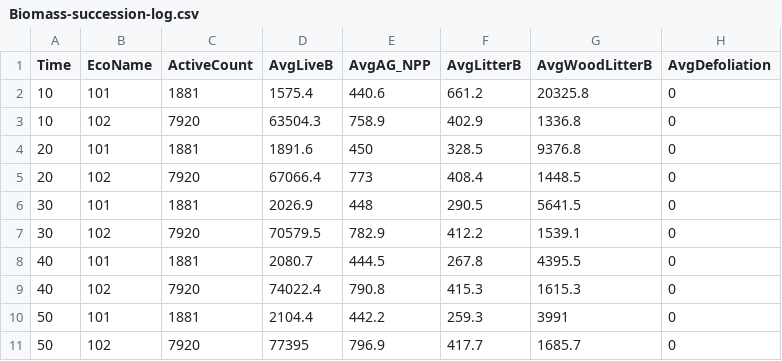
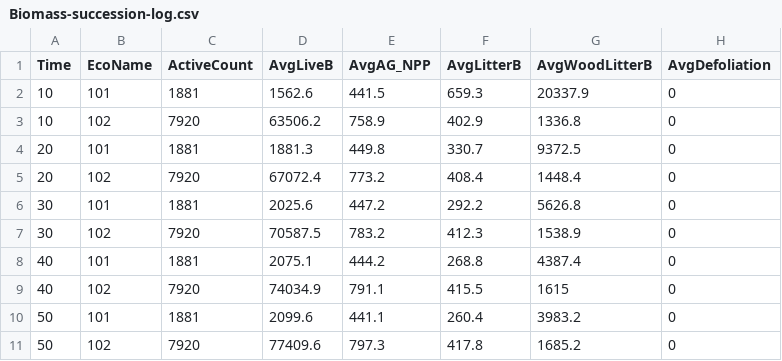
Before and after one commit to LANDIS-II-Foundation/Extension-Output-Biomass-Reclass, a CSV file: testings/Core8-BiomassReclass4.0/Biomass-succession-log.csv, drawn as a sheet.

```diff
--- a/testings/Core8-BiomassReclass4.0/Biomass-succession-log.csv
+++ b/testings/Core8-BiomassReclass4.0/Biomass-succession-log.csv
@@ -1,11 +1,11 @@
 Time,EcoName,ActiveCount,AvgLiveB,AvgAG_NPP,AvgLitterB,AvgWoodLitterB,AvgDefoliation,
-10, 101, 1881, 1575.4, 440.6, 661.2, 20325.8, 0,
-10, 102, 7920, 63504.3, 758.9, 402.9, 1336.8, 0,
-20, 101, 1881, 1891.6, 450, 328.5, 9376.8, 0,
-20, 102, 7920, 67066.4, 773, 408.4, 1448.5, 0,
-30, 101, 1881, 2026.9, 448, 290.5, 5641.5, 0,
-30, 102, 7920, 70579.5, 782.9, 412.2, 1539.1, 0,
-40, 101, 1881, 2080.7, 444.5, 267.8, 4395.5, 0,
-40, 102, 7920, 74022.4, 790.8, 415.3, 1615.3, 0,
-50, 101, 1881, 2104.4, 442.2, 259.3, 3991, 0,
-50, 102, 7920, 77395, 796.9, 417.7, 1685.7, 0,
+10, 101, 1881, 1562.6, 441.5, 659.3, 20337.9, 0,
+10, 102, 7920, 63506.2, 758.9, 402.9, 1336.8, 0,
+20, 101, 1881, 1881.3, 449.8, 330.7, 9372.5, 0,
+20, 102, 7920, 67072.4, 773.2, 408.4, 1448.4, 0,
+30, 101, 1881, 2025.6, 447.2, 292.2, 5626.8, 0,
+30, 102, 7920, 70587.5, 783.2, 412.3, 1538.9, 0,
+40, 101, 1881, 2075.1, 444.2, 268.8, 4387.4, 0,
+40, 102, 7920, 74034.9, 791.1, 415.5, 1615, 0,
+50, 101, 1881, 2099.6, 441.1, 260.4, 3983.2, 0,
+50, 102, 7920, 77409.6, 797.3, 417.8, 1685.2, 0,
```
Also changed, not shown: 37 other files.
